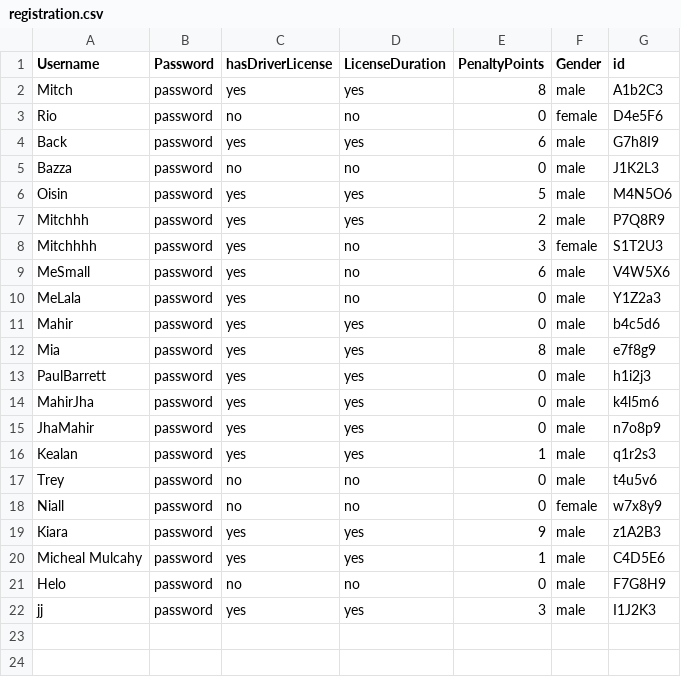
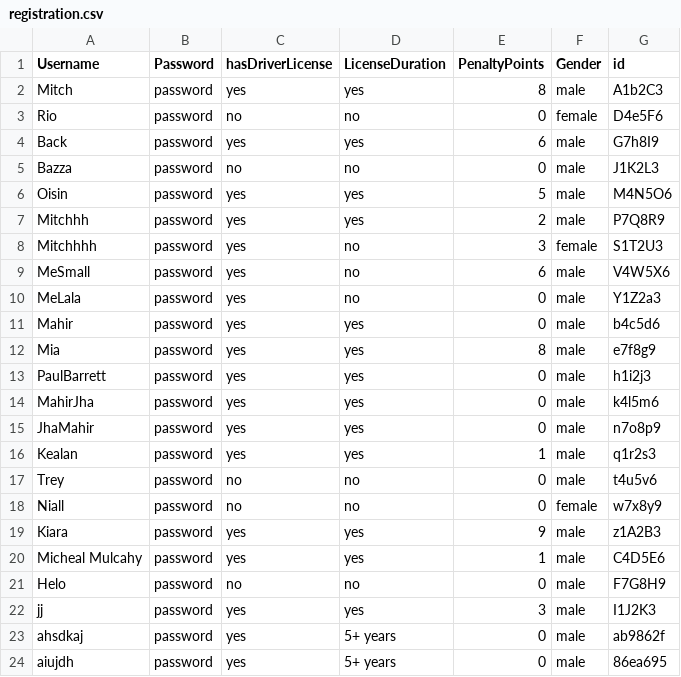
Before and after one commit to MichealM2001/CS4125, a CSV file: FinishedProject/CSVs/registration.csv, drawn as a sheet.

```diff
--- a/FinishedProject/CSVs/registration.csv
+++ b/FinishedProject/CSVs/registration.csv
@@ -22 +22,3 @@ Helo,password,no,no,0,male,F7G8H9
 jj,password,yes,yes,3,male,I1J2K3
+ahsdkaj,password,yes,5+ years,0,male,ab9862f
+aiujdh,password,yes,5+ years,0,male,86ea695
```
Also changed, not shown: FinishedProject/CSVs/cars.csv, 2 other files.
